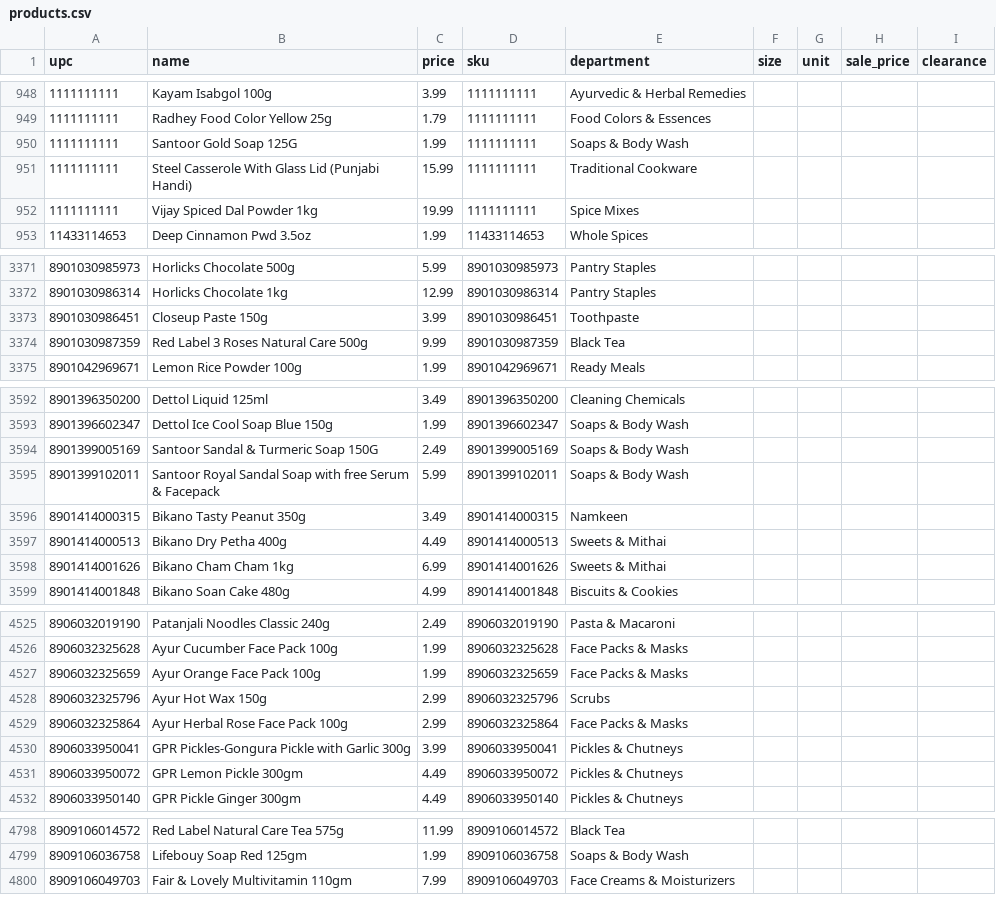
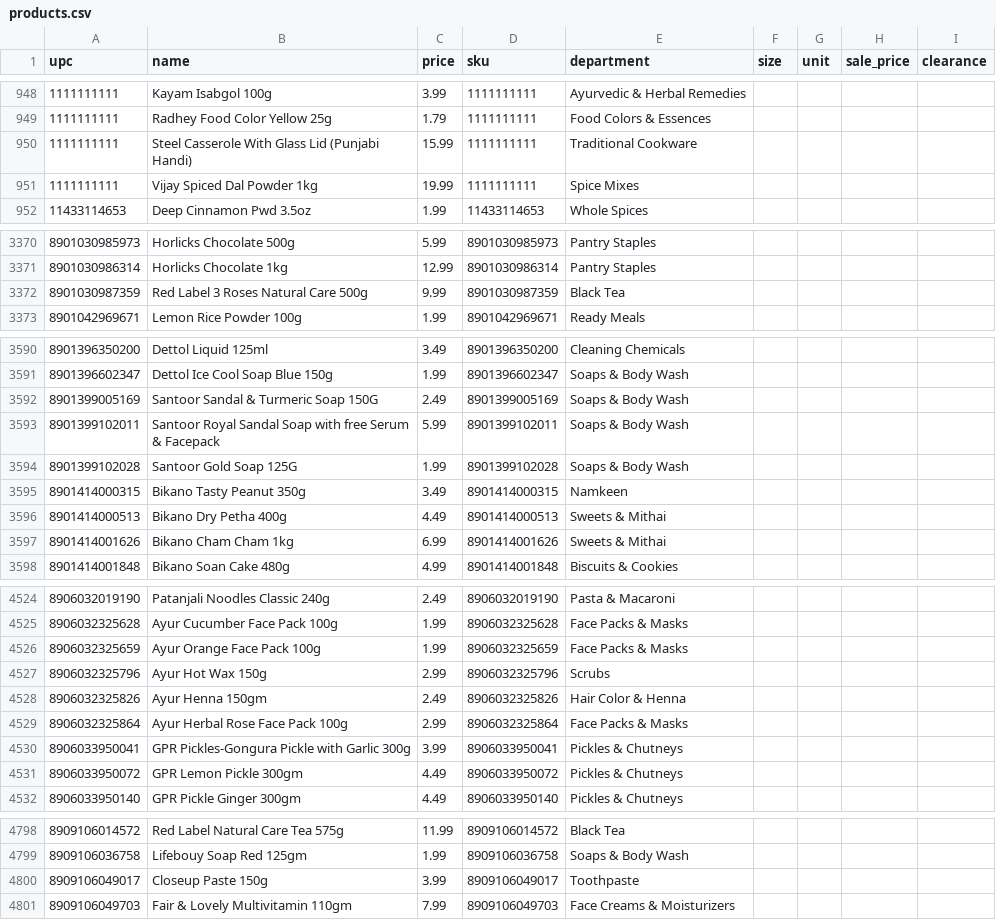
Before and after one commit to spicetownbackend/spicetown-labels, a CSV file: data/products.csv, drawn as a sheet; only a part is shown, gaps mark what is left out; the diff covers the shown part only.

```diff
--- a/data/products.csv
+++ b/data/products.csv
@@ -949,3 +949,2 @@ upc,name,price,sku,department,size,unit,sale_price,clearance
 1111111111,Radhey Food Color Yellow 25g,1.79,1111111111,Food Colors & Essences,,,,
-1111111111,Santoor Gold Soap 125G,1.99,1111111111,Soaps & Body Wash,,,,
 1111111111,Steel Casserole With Glass Lid (Punjabi Handi),15.99,1111111111,Traditional Cookware,,,,
@@ -3372,3 +3371,2 @@ upc,name,price,sku,department,size,unit,sale_price,clearance
 8901030986314,Horlicks Chocolate 1kg,12.99,8901030986314,Pantry Staples,,,,
-8901030986451,Closeup Paste 150g,3.99,8901030986451,Toothpaste,,,,
 8901030987359,Red Label 3 Roses Natural Care 500g,9.99,8901030987359,Black Tea,,,,
@@ -3595,2 +3593,3 @@ upc,name,price,sku,department,size,unit,sale_price,clearance
 8901399102011,Santoor Royal Sandal Soap with free Serum & Facepack,5.99,8901399102011,Soaps & Body Wash,,,,
+8901399102028,Santoor Gold Soap 125G,1.99,8901399102028,Soaps & Body Wash,,,,
 8901414000315,Bikano Tasty Peanut 350g,3.49,8901414000315,Namkeen,,,,
@@ -4528,2 +4527,3 @@ upc,name,price,sku,department,size,unit,sale_price,clearance
 8906032325796,Ayur Hot Wax 150g,2.99,8906032325796,Scrubs,,,,
+8906032325826,Ayur Henna 150gm,2.49,8906032325826,Hair Color & Henna,,,,
 8906032325864,Ayur Herbal Rose Face Pack 100g,2.99,8906032325864,Face Packs & Masks,,,,
@@ -4799,2 +4799,3 @@ upc,name,price,sku,department,size,unit,sale_price,clearance
 8909106036758,Lifebouy Soap Red 125gm,1.99,8909106036758,Soaps & Body Wash,,,,
+8909106049017,Closeup Paste 150g,3.99,8909106049017,Toothpaste,,,,
 8909106049703,Fair & Lovely Multivitamin 110gm,7.99,8909106049703,Face Creams & Moisturizers,,,,
```
Also changed, not shown: 1 removed row elsewhere in this file, 1 other file.
